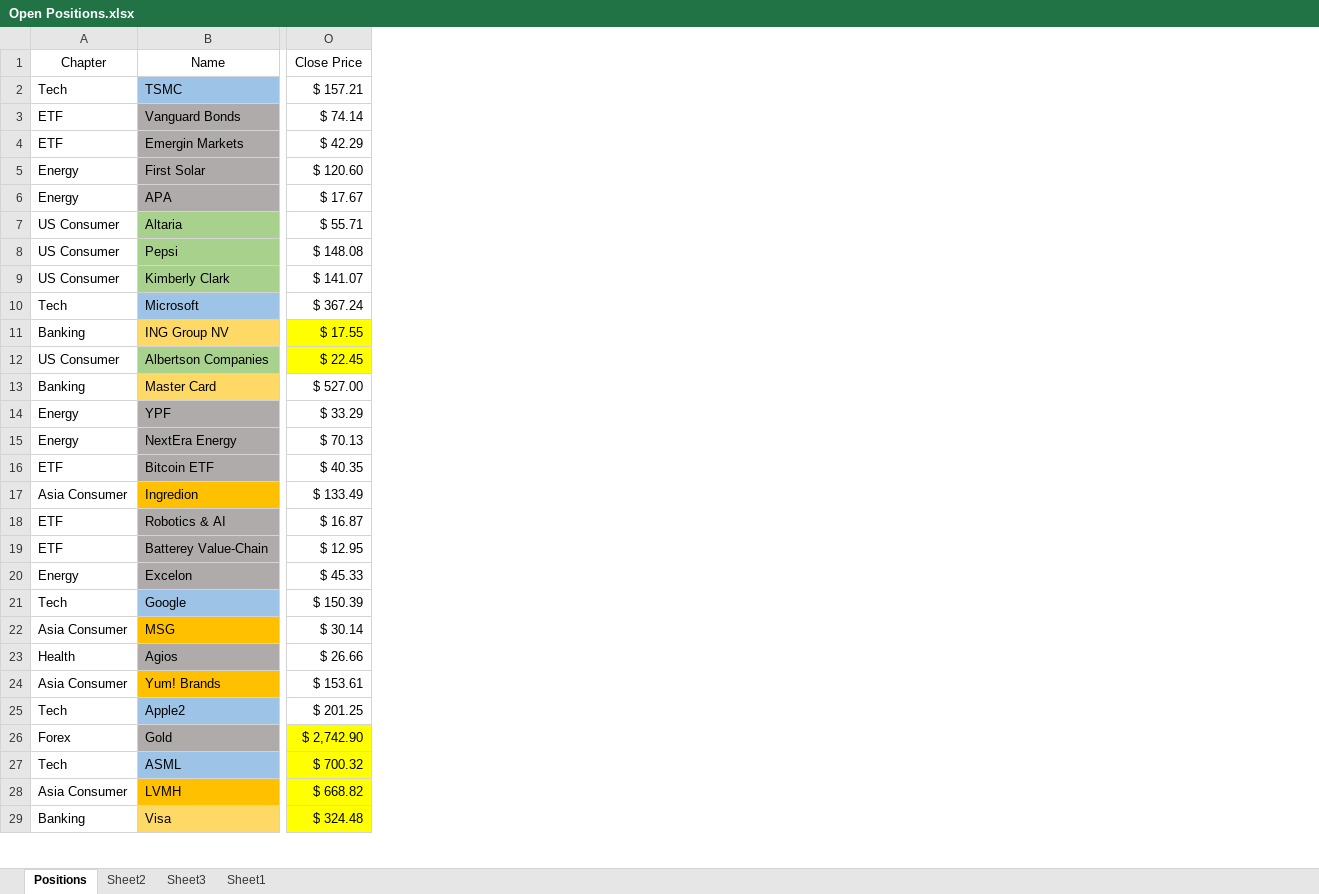
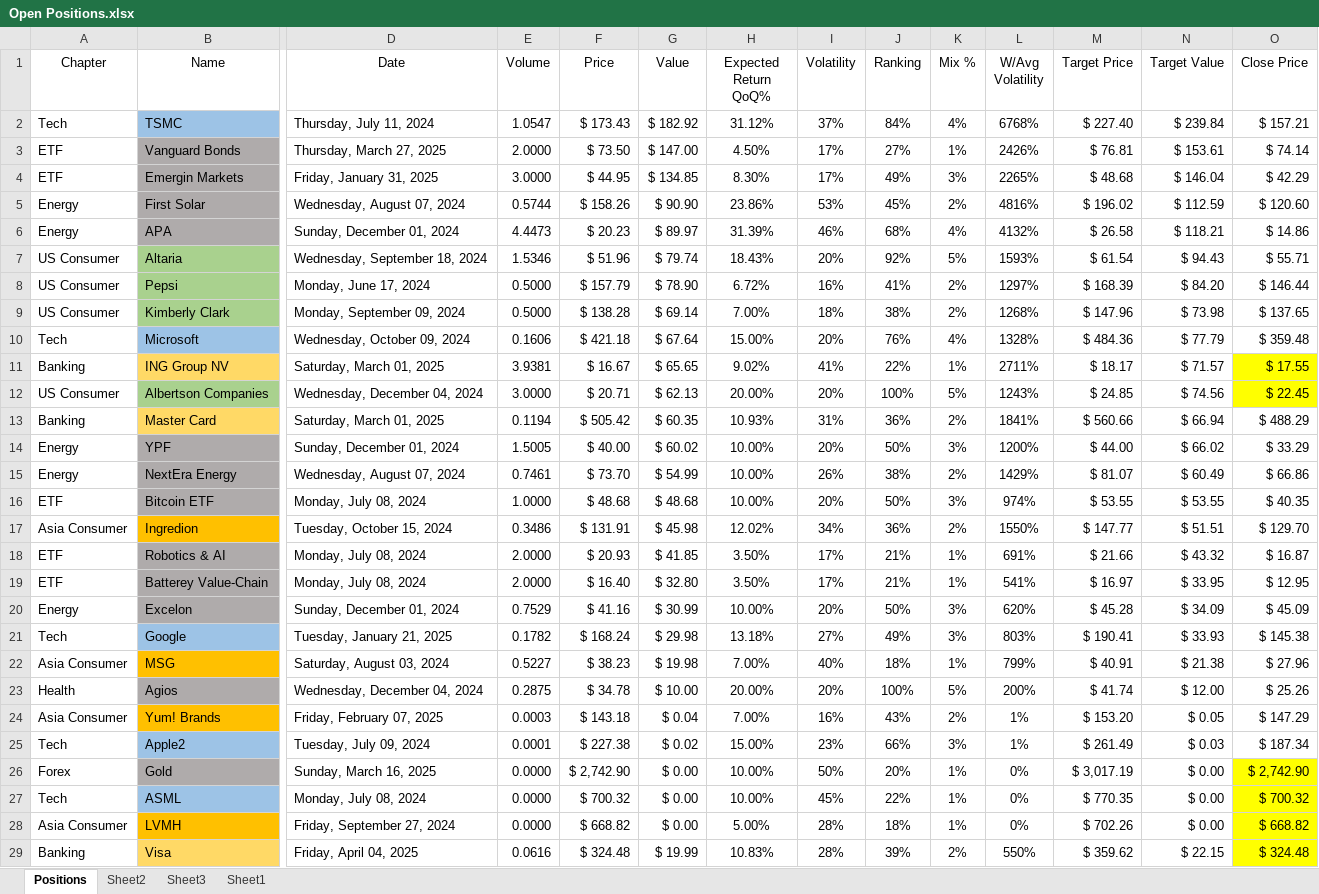
Before and after one commit to SRodWal/StockSillines, an Excel workbook: Open Positions.xlsx, sheet Positions, drawn as a sheet; only a part is shown, gaps mark what is left out; values as stored, in another font and other column widths than the file's, no borders; conditional formats not drawn; the diff names each change by its address in the sheet, - before the commit and + after, or states it on an @@ line.

```diff
--- a/Open Positions.xlsx (sheet Positions)
+++ b/Open Positions.xlsx (sheet Positions)
@@ column D (Date) unhidden, rows 2-29: Thursday, July 11, 2024 | Thursday, March 27, 2025 | Friday, January 31, 2025 | Wednesday, August 07, 2024 | Sunday, December 01, 2024 | Wednesday, September 18, 2024 | Monday, June 17, 2024 | Monday, September 09, 2024 | Wednesday, October 09, 2024 | Saturday, March 01, 2025 | Wednesday, December 04, 2024 | Saturday, March 01, 2025 | Sunday, December 01, 2024 | Wednesday, August 07, 2024 | Monday, July 08, 2024 | Tuesday, October 15, 2024 | Monday, July 08, 2024 | Monday, July 08, 2024 | Sunday, December 01, 2024 | Tuesday, January 21, 2025 | Saturday, August 03, 2024 | Wednesday, December 04, 2024 | Friday, February 07, 2025 | Tuesday, July 09, 2024 | Sunday, March 16, 2025 | Monday, July 08, 2024 | Friday, September 27, 2024 | Friday, April 04, 2025 @@
@@ column E (Volume) unhidden, rows 2-29: 1.0547 | 2.0000 | 3.0000 | 0.5744 | 4.4473 | 1.5346 | 0.5000 | 0.5000 | 0.1606 | 3.9381 | 3.0000 | 0.1194 | 1.5005 | 0.7461 | 1.0000 | 0.3486 | 2.0000 | 2.0000 | 0.7529 | 0.1782 | 0.5227 | 0.2875 | 0.0003 | 0.0001 | 0.0000 | 0.0000 | 0.0000 | 0.0616 @@
@@ column F (Price) unhidden, rows 2-29: $ 173.43 | $ 73.50 | $ 44.95 | $ 158.26 | $ 20.23 | $ 51.96 | $ 157.79 | $ 138.28 | $ 421.18 | $ 16.67 | $ 20.71 | $ 505.42 | $ 40.00 | $ 73.70 | $ 48.68 | $ 131.91 | $ 20.93 | $ 16.40 | $ 41.16 | $ 168.24 | $ 38.23 | $ 34.78 | $ 143.18 | $ 227.38 | $ 2,742.90 | $ 700.32 | $ 668.82 | $ 324.48 @@
@@ column G (Value) unhidden, rows 2-29: $ 182.92 | $ 147.00 | $ 134.85 | $ 90.90 | $ 89.97 | $ 79.74 | $ 78.90 | $ 69.14 | $ 67.64 | $ 65.65 | $ 62.13 | $ 60.35 | $ 60.02 | $ 54.99 | $ 48.68 | $ 45.98 | $ 41.85 | $ 32.80 | $ 30.99 | $ 29.98 | $ 19.98 | $ 10.00 | $ 0.04 | $ 0.02 | $ 0.00 | $ 0.00 | $ 0.00 | $ 19.99 @@
@@ column H (Expected Return QoQ%) unhidden, rows 2-29: 31.12% | 4.50% | 8.30% | 23.86% | 31.39% | 18.43% | 6.72% | 7.00% | 15.00% | 9.02% | 20.00% | 10.93% | 10.00% | 10.00% | 10.00% | 12.02% | 3.50% | 3.50% | 10.00% | 13.18% | 7.00% | 20.00% | 7.00% | 15.00% | 10.00% | 10.00% | 5.00% | 10.83% @@
@@ column I (Volatility) unhidden, rows 2-29: 37% | 17% | 17% | 53% | 46% | 20% | 16% | 18% | 20% | 41% | 20% | 31% | 20% | 26% | 20% | 34% | 17% | 17% | 20% | 27% | 40% | 20% | 16% | 23% | 50% | 45% | 28% | 28% @@
@@ column J (Ranking) unhidden, rows 2-29: 84% | 27% | 49% | 45% | 68% | 92% | 41% | 38% | 76% | 22% | 100% | 36% | 50% | 38% | 50% | 36% | 21% | 21% | 50% | 49% | 18% | 100% | 43% | 66% | 20% | 22% | 18% | 39% @@
@@ column K (Mix %) unhidden, rows 2-29: 4% | 1% | 3% | 2% | 4% | 5% | 2% | 2% | 4% | 1% | 5% | 2% | 3% | 2% | 3% | 2% | 1% | 1% | 3% | 3% | 1% | 5% | 2% | 3% | 1% | 1% | 1% | 2% @@
@@ column L (W/Avg Volatility) unhidden, rows 2-29: 6768% | 2426% | 2265% | 4816% | 4132% | 1593% | 1297% | 1268% | 1328% | 2711% | 1243% | 1841% | 1200% | 1429% | 974% | 1550% | 691% | 541% | 620% | 803% | 799% | 200% | 1% | 1% | 0% | 0% | 0% | 550% @@
@@ column M (Target Price) unhidden, rows 2-29: $ 227.40 | $ 76.81 | $ 48.68 | $ 196.02 | $ 26.58 | $ 61.54 | $ 168.39 | $ 147.96 | $ 484.36 | $ 18.17 | $ 24.85 | $ 560.66 | $ 44.00 | $ 81.07 | $ 53.55 | $ 147.77 | $ 21.66 | $ 16.97 | $ 45.28 | $ 190.41 | $ 40.91 | $ 41.74 | $ 153.20 | $ 261.49 | $ 3,017.19 | $ 770.35 | $ 702.26 | $ 359.62 @@
@@ column N (Target Value) unhidden, rows 2-29: $ 239.84 | $ 153.61 | $ 146.04 | $ 112.59 | $ 118.21 | $ 94.43 | $ 84.20 | $ 73.98 | $ 77.79 | $ 71.57 | $ 74.56 | $ 66.94 | $ 66.02 | $ 60.49 | $ 53.55 | $ 51.51 | $ 43.32 | $ 33.95 | $ 34.09 | $ 33.93 | $ 21.38 | $ 12.00 | $ 0.05 | $ 0.03 | $ 0.00 | $ 0.00 | $ 0.00 | $ 22.15 @@
-O6 (Close Price): $ 17.67
+O6 (Close Price): $ 14.86
-O8 (Close Price): $ 148.08
+O8 (Close Price): $ 146.44
-O9 (Close Price): $ 141.07
+O9 (Close Price): $ 137.65
-O10 (Close Price): $ 367.24
+O10 (Close Price): $ 359.48
-O13 (Close Price): $ 527.00
+O13 (Close Price): $ 488.29
-O15 (Close Price): $ 70.13
+O15 (Close Price): $ 66.86
-O17 (Close Price): $ 133.49
+O17 (Close Price): $ 129.70
-O20 (Close Price): $ 45.33
+O20 (Close Price): $ 45.09
-O21 (Close Price): $ 150.39
+O21 (Close Price): $ 145.38
-O22 (Close Price): $ 30.14
+O22 (Close Price): $ 27.96
-O23 (Close Price): $ 26.66
+O23 (Close Price): $ 25.26
-O24 (Close Price): $ 153.61
+O24 (Close Price): $ 147.29
-O25 (Close Price): $ 201.25
+O25 (Close Price): $ 187.34
```
Also changed, not shown: sheet Sheet2, hidden cells, 7 other files.
